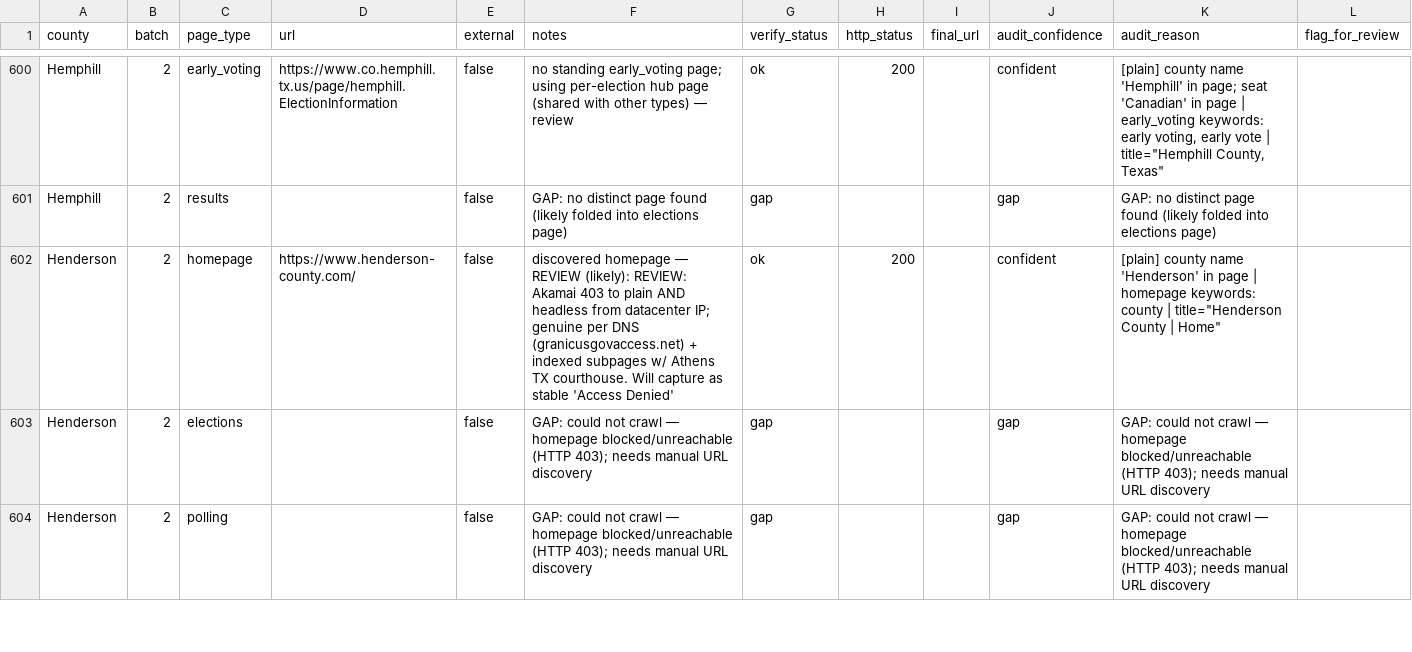
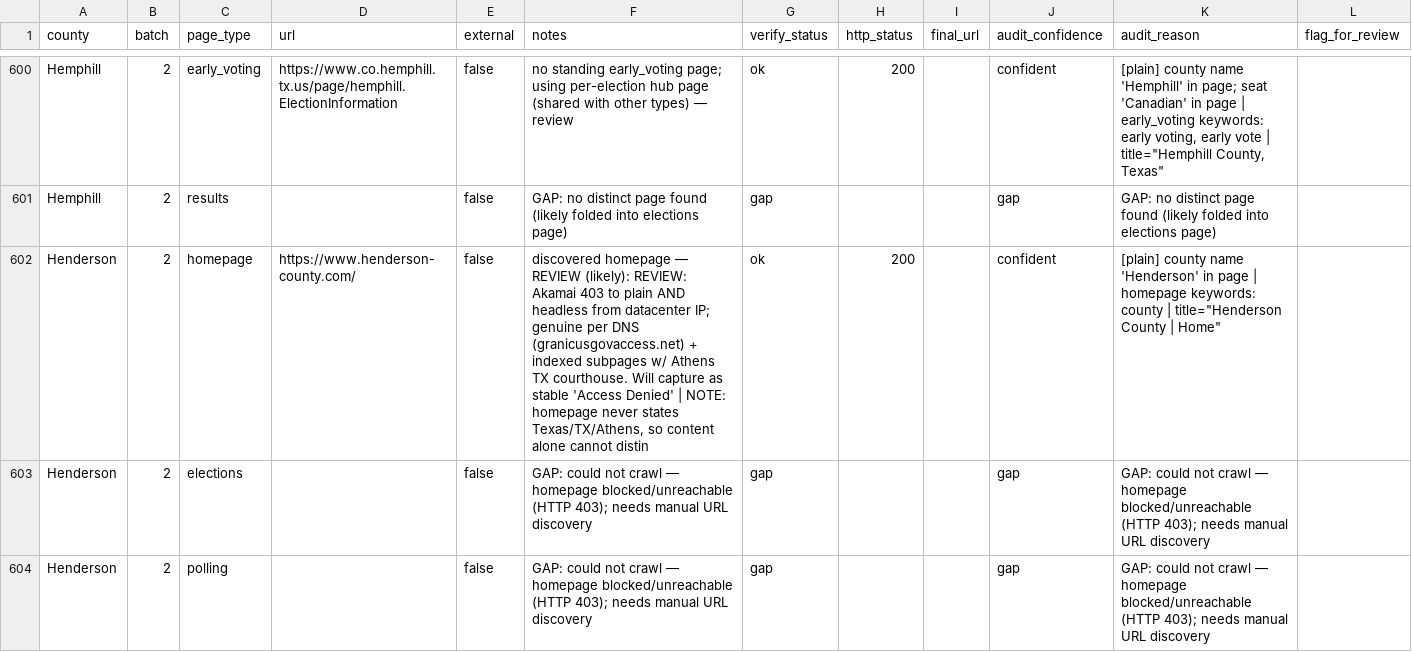
Before and after one commit to Lolli-AK/tx_county_websites, a CSV file: manifest/targets.csv, drawn as a sheet; only a part is shown, gaps mark what is left out.

Commit message:
tests: exempt externally-confirmed homepages from the content check
With the protocol fallback in place Henderson's homepage finally fetches, and the
identity verifier examined it for the first time — correctly flagging that the page
never says Texas, TX or Athens, so its content cannot distinguish it from Henderson
County in nine other states. It was settled with external evidence (DNS to
granicusgovaccess.net, Athens TX courthouse on subpages), so the regression test now
skips counties whose notes record a web-search verification or an explicit
correction, and the manifest records why.

```diff
--- a/manifest/targets.csv
+++ b/manifest/targets.csv
@@ -603,3 +603,3 @@ Hemphill,2,early_voting,https://www.co.hemphill.tx.us/page/hemphill.ElectionInfo
 Hemphill,2,results,,false,GAP: no distinct page found (likely folded into elections page),gap,,,gap,GAP: no distinct page found (likely folded into elections page),
-Henderson,2,homepage,https://www.henderson-county.com/,false,discovered homepage — REVIEW (likely): REVIEW: Akamai 403 to plain AND headless from datacenter IP; genuine per DNS (granicusgovaccess.net) + indexed subpages w/ Athens TX courthouse. Will capture as stable 'Access Denied',ok,200,,confident,"[plain] county name 'Henderson' in page | homepage keywords: county | title=""Henderson County | Home""",
+Henderson,2,homepage,https://www.henderson-county.com/,false,"discovered homepage — REVIEW (likely): REVIEW: Akamai 403 to plain AND headless from datacenter IP; genuine per DNS (granicusgovaccess.net) + indexed subpages w/ Athens TX courthouse. Will capture as stable 'Access Denied' | NOTE: homepage never states Texas/TX/Athens, so content alone cannot distin",ok,200,,confident,"[plain] county name 'Henderson' in page | homepage keywords: county | title=""Henderson County | Home""",
 Henderson,2,elections,,false,GAP: could not crawl — homepage blocked/unreachable (HTTP 403); needs manual URL discovery,gap,,,gap,GAP: could not crawl — homepage blocked/unreachable (HTTP 403); needs manual URL discovery,
```
Also changed, not shown: 1 other file.
